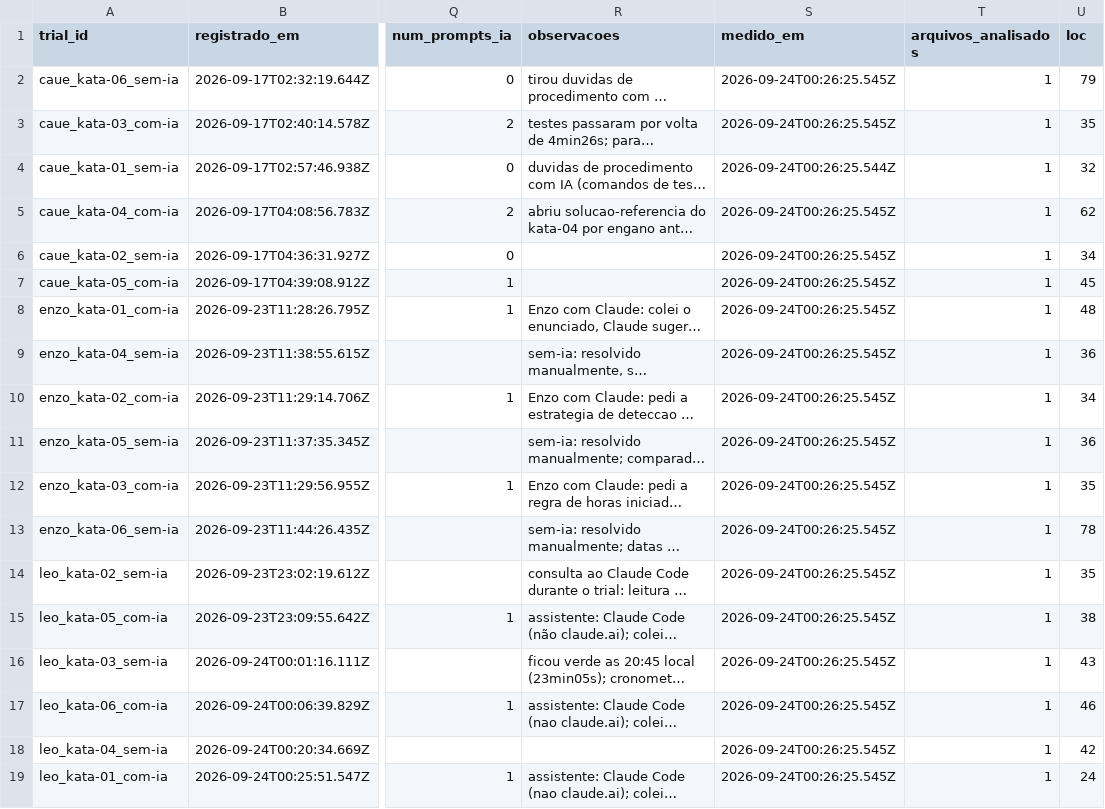
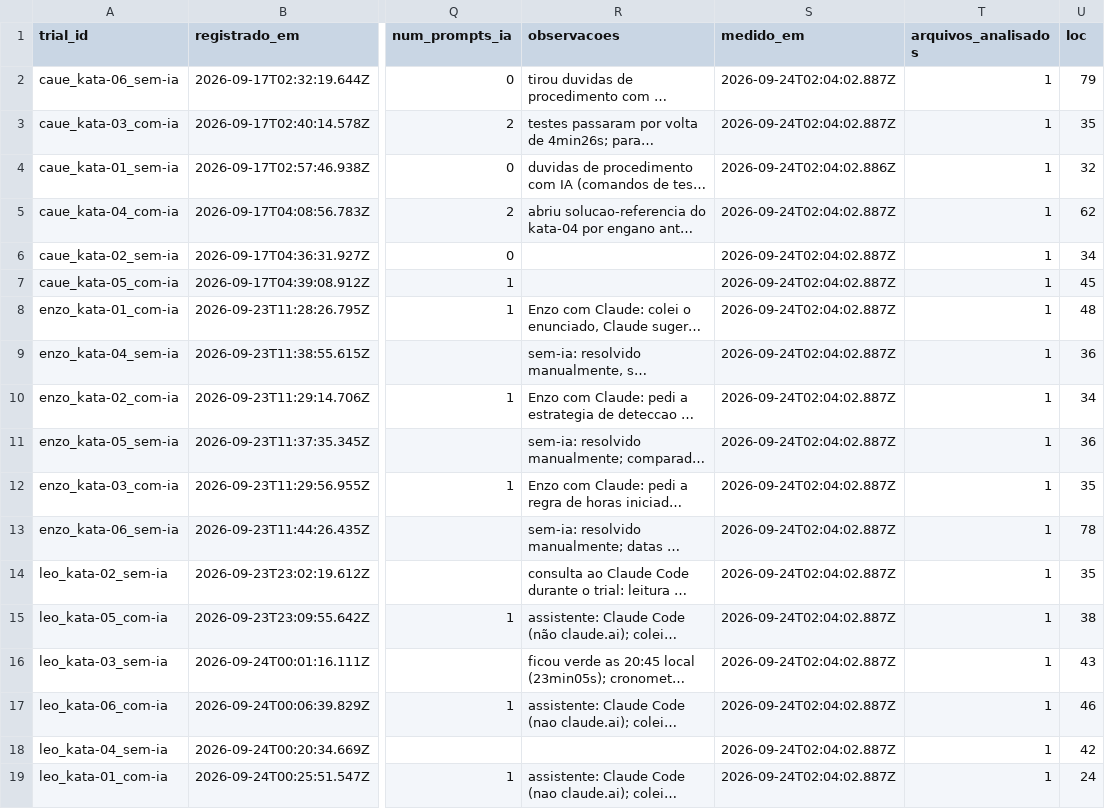
Before and after one commit to Enzocasaes/Laboratorio-medicao-experimentacao-de-software, a CSV file: Lab2/Sprint01/data/trials-com-metricas.csv, drawn as a sheet; only a part is shown, gaps mark what is left out; long unchanged cells end in …; the diff names each change by its address in the sheet, - before the commit and + after, or states it on an @@ line.

```diff
--- a/Lab2/Sprint01/data/trials-com-metricas.csv
+++ b/Lab2/Sprint01/data/trials-com-metricas.csv
-S2:S3 (medido_em): 2026-09-24T00:26:25.545Z
+S2:S3 (medido_em): 2026-09-24T02:04:02.887Z
-S4 (medido_em): 2026-09-24T00:26:25.544Z
+S4 (medido_em): 2026-09-24T02:04:02.886Z
-S5:S19 (medido_em): 2026-09-24T00:26:25.545Z
+S5:S19 (medido_em): 2026-09-24T02:04:02.887Z
```
Also changed, not shown: Lab2/Sprint01/data/metricas.csv, 10 other files.
